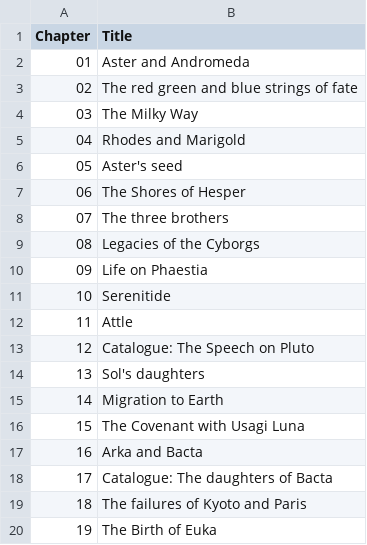
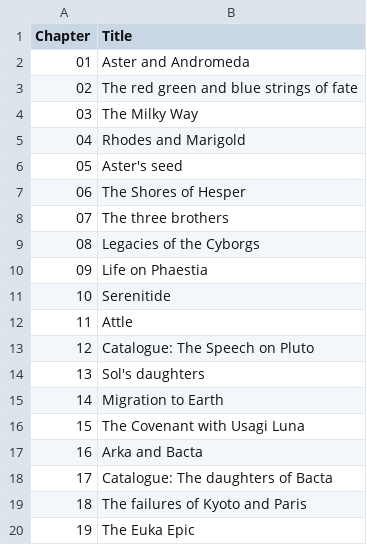
Before and after one commit to Emma-Leonhart/order.life, a CSV file: Gaiad/epic/reference/chapter_titles.csv, drawn as a sheet.

Commit message:
Added a rather comprehensive extension to the chapter 19

```diff
--- a/Gaiad/epic/reference/chapter_titles.csv
+++ b/Gaiad/epic/reference/chapter_titles.csv
@@ -19,2 +19,2 @@ Chapter,Title
 18,The failures of Kyoto and Paris
-19,The Birth of Euka
+19,The Euka Epic
```
Also changed, not shown: 1 other file.
